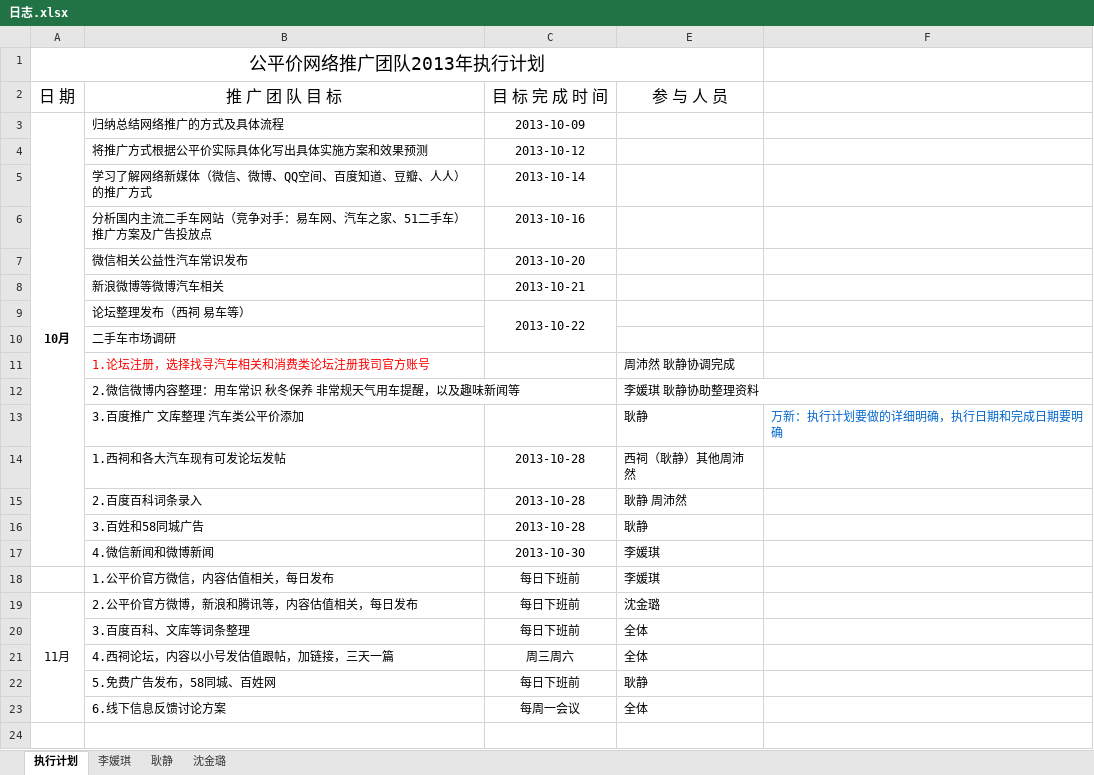
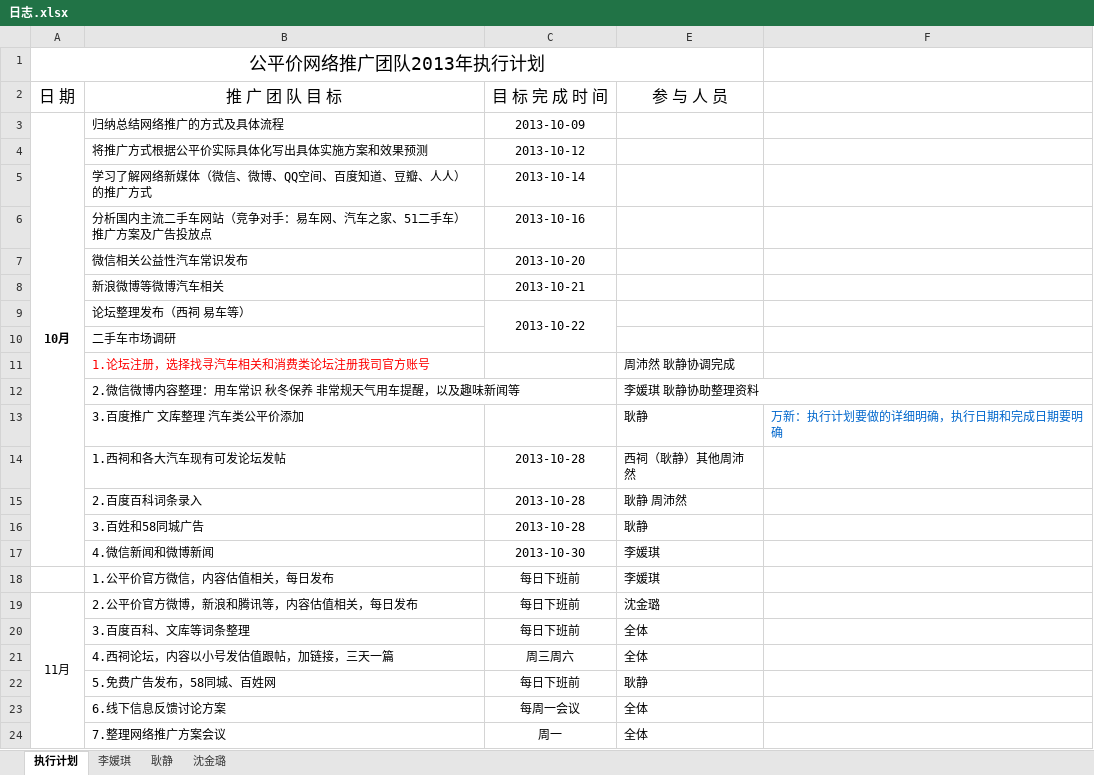
Before and after one commit to my52486002/tuiguang, an Excel workbook: 日志.xlsx, sheet 执行计划, drawn as a sheet; values as stored, in another font and other column widths than the file's, no borders; the diff names each change by its address in the sheet, - before the commit and + after, or states it on an @@ line.

```diff
--- a/日志.xlsx (sheet 执行计划)
+++ b/日志.xlsx (sheet 执行计划)
+row 24:  | 7.整理网络推广方案会议 | 周一 | 全体
```
Also changed, not shown: sheet 耿静.
